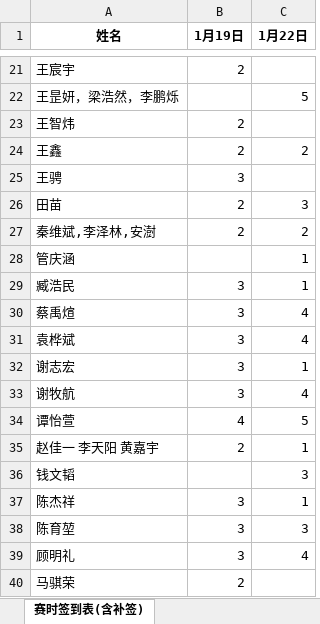
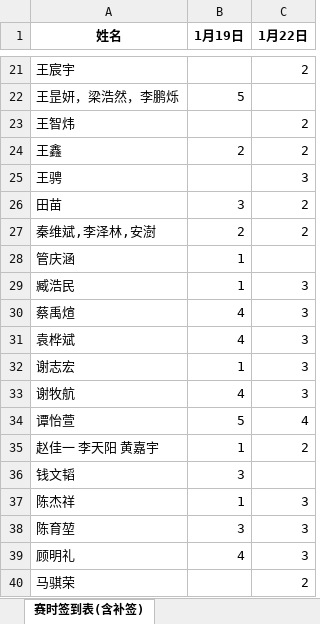
Before and after one commit to selfmade-softs/BUPT-ACM-2024-winter, an Excel workbook: record.xlsx, sheet 赛时签到表(含补签), drawn as a sheet; only a part is shown, gaps mark what is left out; values as stored, in another font and other column widths than the file's, no borders; the diff covers the shown part only; the diff names each change by its address in the sheet, - before the commit and + after, or states it on an @@ line.

```diff
--- a/record.xlsx (sheet 赛时签到表(含补签))
+++ b/record.xlsx (sheet 赛时签到表(含补签))
-B21 (1月19日): 2
+B21 (1月19日): (empty)
-C21 (1月22日): (empty)
+C21 (1月22日): 2
-B22 (1月19日): (empty)
+B22 (1月19日): 5
-C22 (1月22日): 5
+C22 (1月22日): (empty)
-B23 (1月19日): 2
+B23 (1月19日): (empty)
-C23 (1月22日): (empty)
+C23 (1月22日): 2
-B25 (1月19日): 3
+B25 (1月19日): (empty)
-C25 (1月22日): (empty)
+C25 (1月22日): 3
-B26 (1月19日): 2
+B26 (1月19日): 3
-C26 (1月22日): 3
+C26 (1月22日): 2
-B28 (1月19日): (empty)
+B28 (1月19日): 1
-C28 (1月22日): 1
+C28 (1月22日): (empty)
-B29 (1月19日): 3
+B29 (1月19日): 1
-C29 (1月22日): 1
+C29 (1月22日): 3
-B30:B31 (1月19日): 3
+B30:B31 (1月19日): 4
-C30:C31 (1月22日): 4
+C30:C31 (1月22日): 3
-B32 (1月19日): 3
+B32 (1月19日): 1
-C32 (1月22日): 1
+C32 (1月22日): 3
-B33 (1月19日): 3
+B33 (1月19日): 4
-C33 (1月22日): 4
+C33 (1月22日): 3
-B34 (1月19日): 4
+B34 (1月19日): 5
-C34 (1月22日): 5
+C34 (1月22日): 4
-B35 (1月19日): 2
+B35 (1月19日): 1
-C35 (1月22日): 1
+C35 (1月22日): 2
-B36 (1月19日): (empty)
+B36 (1月19日): 3
-C36 (1月22日): 3
+C36 (1月22日): (empty)
-B37 (1月19日): 3
+B37 (1月19日): 1
-C37 (1月22日): 1
+C37 (1月22日): 3
-B39 (1月19日): 3
+B39 (1月19日): 4
-C39 (1月22日): 4
+C39 (1月22日): 3
-B40 (1月19日): 2
+B40 (1月19日): (empty)
-C40 (1月22日): (empty)
+C40 (1月22日): 2
```
Also changed, not shown: 34 edited cells elsewhere in this sheet, ranks/BUPT 2024 Winter Welcome Wagon #1.xlsx, ranks/BUPT 2024 Winter Welcome Wagon #2.xlsx.
